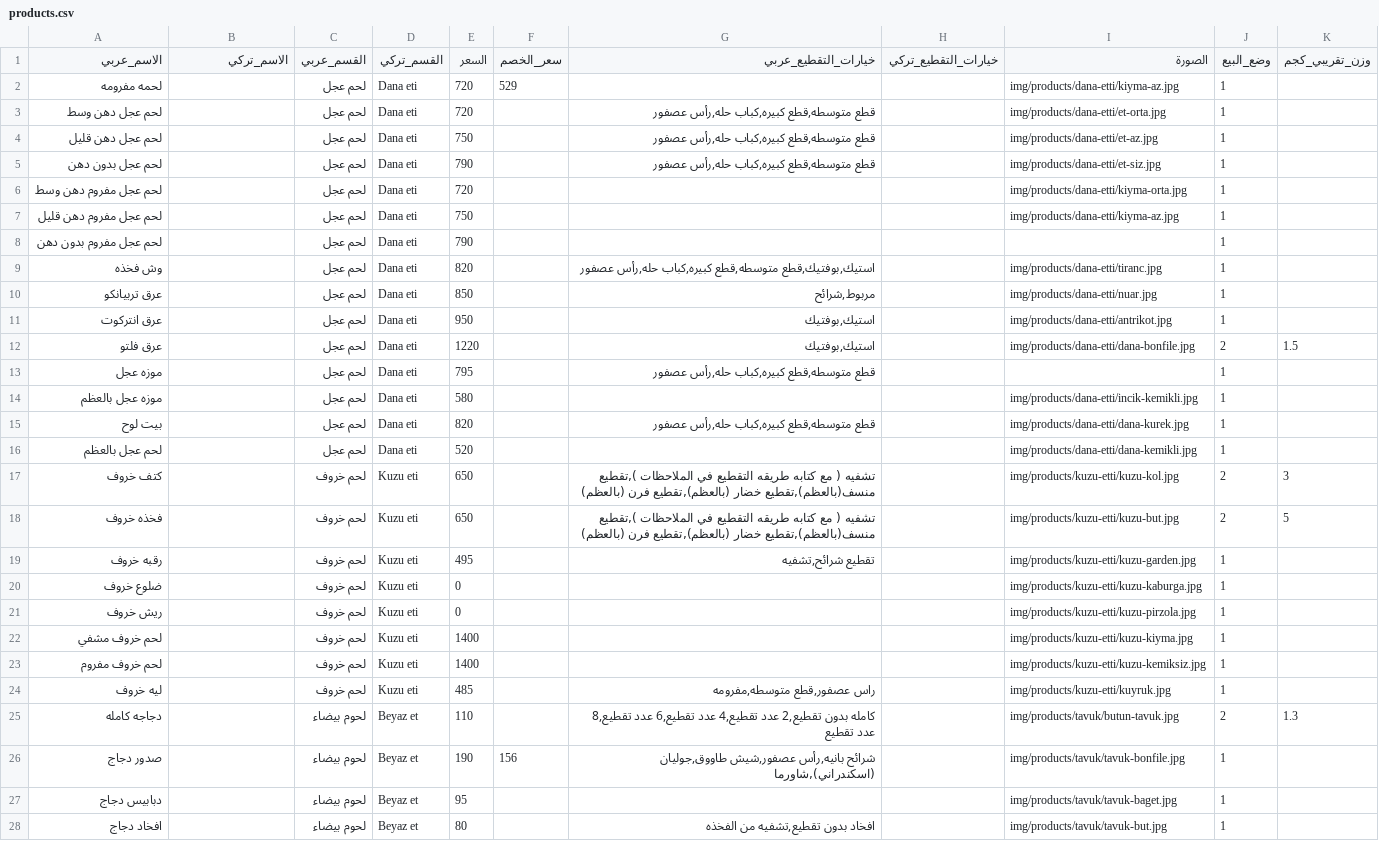
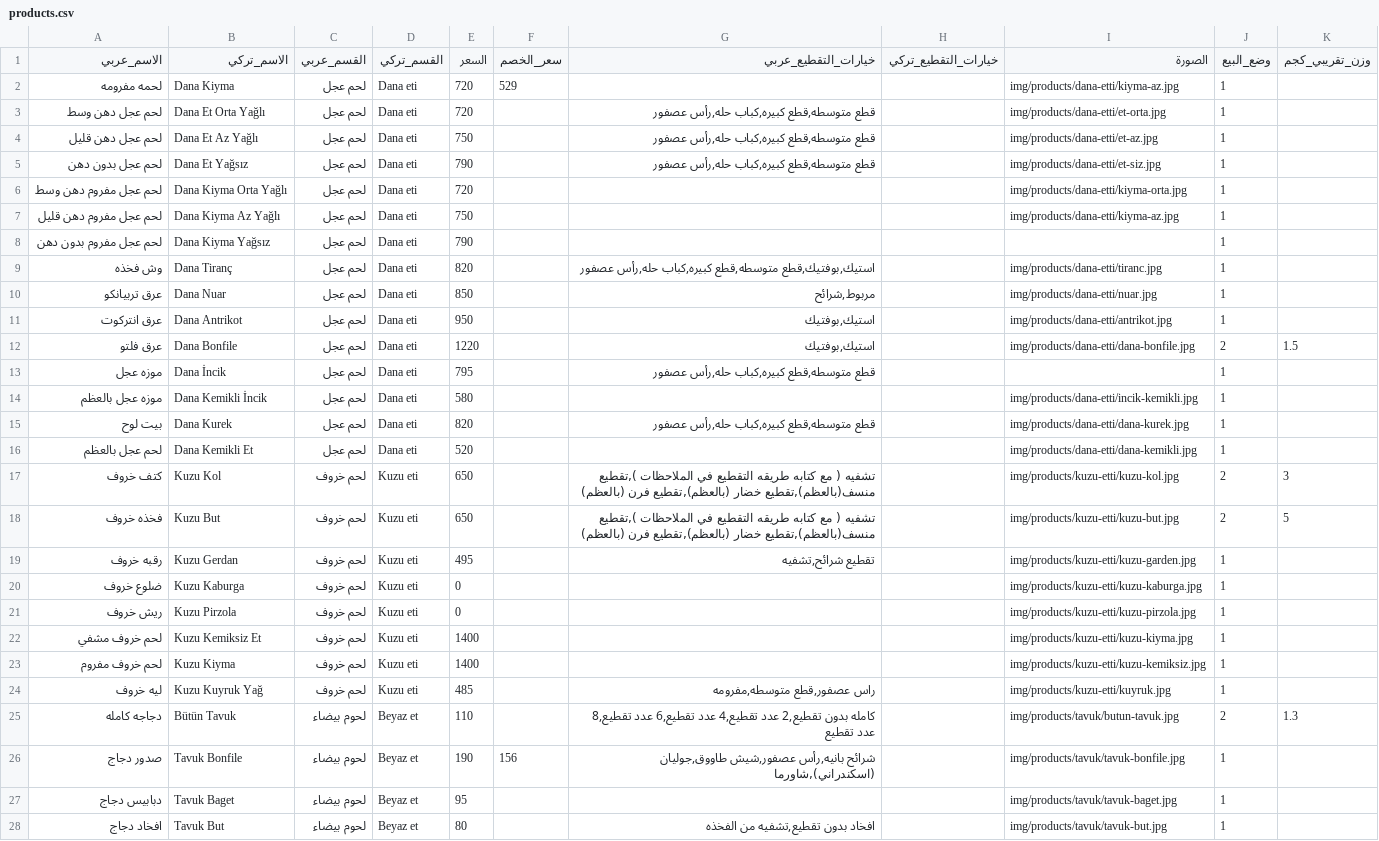
Before and after one commit to OuTy511/Elbereket-Ciftligi-Menu, a CSV file: data/products.csv, drawn as a sheet; only a part is shown; the diff covers the shown part only; the diff names each change by its address in the sheet, - before the commit and + after, or states it on an @@ line.

```diff
--- a/data/products.csv
+++ b/data/products.csv
-B2 (الاسم_تركي): (empty)
+B2 (الاسم_تركي): Dana Kiyma
-B3 (الاسم_تركي): (empty)
+B3 (الاسم_تركي): Dana Et Orta Yağlı
-B4 (الاسم_تركي): (empty)
+B4 (الاسم_تركي): Dana Et Az Yağlı
-B5 (الاسم_تركي): (empty)
+B5 (الاسم_تركي): Dana Et Yağsız
-B6 (الاسم_تركي): (empty)
+B6 (الاسم_تركي): Dana Kiyma Orta Yağlı
-B7 (الاسم_تركي): (empty)
+B7 (الاسم_تركي): Dana Kiyma Az Yağlı
-B8 (الاسم_تركي): (empty)
+B8 (الاسم_تركي): Dana Kiyma Yağsız
-B9 (الاسم_تركي): (empty)
+B9 (الاسم_تركي): Dana Tiranç
-B10 (الاسم_تركي): (empty)
+B10 (الاسم_تركي): Dana Nuar
-B11 (الاسم_تركي): (empty)
+B11 (الاسم_تركي): Dana Antrikot
-B12 (الاسم_تركي): (empty)
+B12 (الاسم_تركي): Dana Bonfile
-B13 (الاسم_تركي): (empty)
+B13 (الاسم_تركي): Dana İncik
-B14 (الاسم_تركي): (empty)
+B14 (الاسم_تركي): Dana Kemikli İncik
-B15 (الاسم_تركي): (empty)
+B15 (الاسم_تركي): Dana Kurek
-B16 (الاسم_تركي): (empty)
+B16 (الاسم_تركي): Dana Kemikli Et
-B17 (الاسم_تركي): (empty)
+B17 (الاسم_تركي): Kuzu Kol
-B18 (الاسم_تركي): (empty)
+B18 (الاسم_تركي): Kuzu But
-B19 (الاسم_تركي): (empty)
+B19 (الاسم_تركي): Kuzu Gerdan
-B20 (الاسم_تركي): (empty)
+B20 (الاسم_تركي): Kuzu Kaburga
-B21 (الاسم_تركي): (empty)
+B21 (الاسم_تركي): Kuzu Pirzola
-B22 (الاسم_تركي): (empty)
+B22 (الاسم_تركي): Kuzu Kemiksiz Et
-B23 (الاسم_تركي): (empty)
+B23 (الاسم_تركي): Kuzu Kiyma
-B24 (الاسم_تركي): (empty)
+B24 (الاسم_تركي): Kuzu Kuyruk Yağ
-B25 (الاسم_تركي): (empty)
+B25 (الاسم_تركي): Bütün Tavuk
-B26 (الاسم_تركي): (empty)
+B26 (الاسم_تركي): Tavuk Bonfile
-B27 (الاسم_تركي): (empty)
+B27 (الاسم_تركي): Tavuk Baget
-B28 (الاسم_تركي): (empty)
+B28 (الاسم_تركي): Tavuk But
```
Also changed, not shown: 173 edited cells elsewhere in this file, 1 other file.
